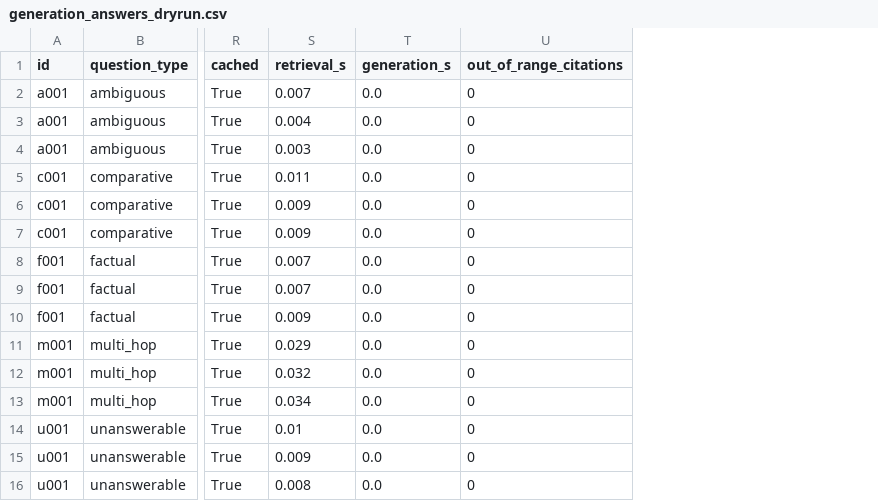
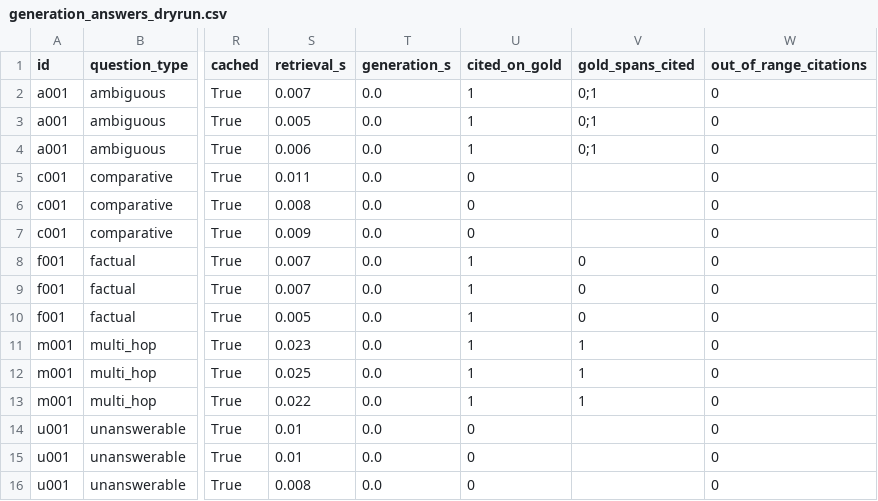
Before and after one commit to roshantariq/rag-evaluation-lab, a CSV file: results/tables/generation_answers_dryrun.csv, drawn as a sheet; only a part is shown, gaps mark what is left out; the diff names each change by its address in the sheet, - before the commit and + after, or states it on an @@ line.

Commit message:
feat: Phase 7 labelling worksheets and outcome script
27_label_worksheet.py writes the blind worksheets (48 unanswerable
answers; refusal and ambiguity checks), shuffled with a fixed seed, the
strategy in a separate key, the confidence line removed. It refuses to
overwrite labels and refuses to read an incomplete or off-rubric sheet;
the owner's label is final.

28_generation_result.py applies the protocol's table: Floor first, then
the bootstrap CI on naive - abstain over 16 questions, McNemar and Holm
reported beside it. Secondaries split by evidence completeness, with
faithfulness differences below the measured judge noise (0.083) labelled
as such. Constants pinned by tests; written before the full run.

26 now records citation accuracy per answer, lets hand-corrected refusals
reach the judge on resume, and no longer deletes the faithfulness table
on a run without --judge. McNemar and Holm hoisted from 16 into
rageval.evaluation.stats; 16's committed tables reproduce unchanged.

```diff
--- a/results/tables/generation_answers_dryrun.csv
+++ b/results/tables/generation_answers_dryrun.csv
+column U (cited_on_gold), rows 2-16: 1 | 1 | 1 | 0 | 0 | 0 | 1 | 1 | 1 | 1 | 1 | 1 | 0 | 0 | 0
+column V (gold_spans_cited), rows 2-13: 0;1 | 0;1 | 0;1 |  |  |  | 0 | 0 | 0 | 1 | 1 | 1
-S3 (retrieval_s): 0.004
+S3 (retrieval_s): 0.005
-S4 (retrieval_s): 0.003
+S4 (retrieval_s): 0.006
-S6 (retrieval_s): 0.009
+S6 (retrieval_s): 0.008
-S10 (retrieval_s): 0.009
+S10 (retrieval_s): 0.005
-S11 (retrieval_s): 0.029
+S11 (retrieval_s): 0.023
-S12 (retrieval_s): 0.032
+S12 (retrieval_s): 0.025
-S13 (retrieval_s): 0.034
+S13 (retrieval_s): 0.022
-S15 (retrieval_s): 0.009
+S15 (retrieval_s): 0.01
```
Also changed, not shown: 7 other files.
